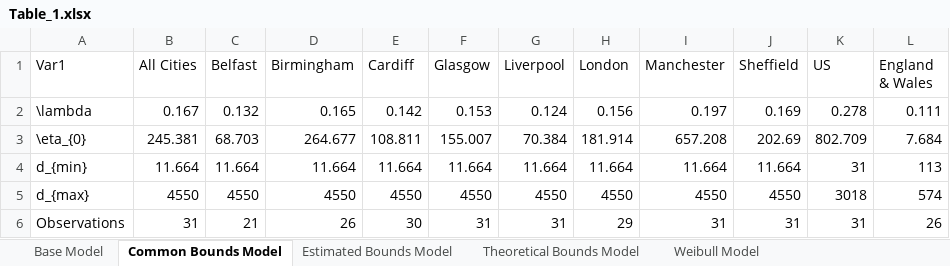
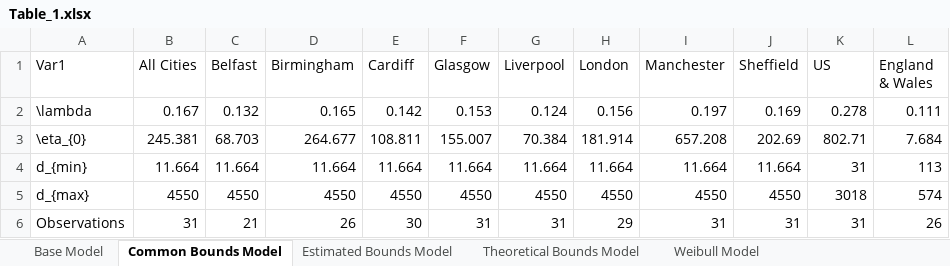
Before and after one commit to maxschr90/Schroeder-et-al.-2021--How-long-do-pandemics-last-, an Excel workbook: Figures/Table_1.xlsx, sheet Common Bounds Model, drawn as a sheet; values as stored, in another font and other column widths than the file's, no borders; the diff names each change by its address in the sheet, - before the commit and + after, or states it on an @@ line.

```diff
--- a/Figures/Table_1.xlsx (sheet Common Bounds Model)
+++ b/Figures/Table_1.xlsx (sheet Common Bounds Model)
-K3 (US): 802.709
+K3 (US): 802.71
```
Also changed, not shown: sheet Estimated Bounds Model, Figures/Table_2.xlsx, Figures/Table_3.xlsx, 5 other files.
